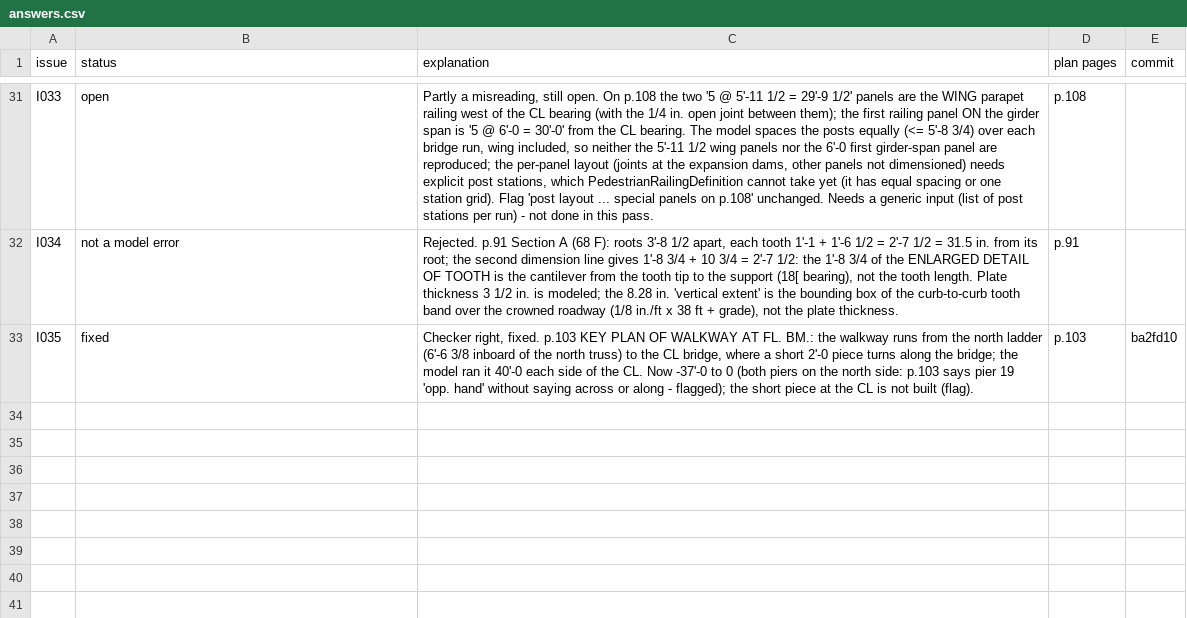
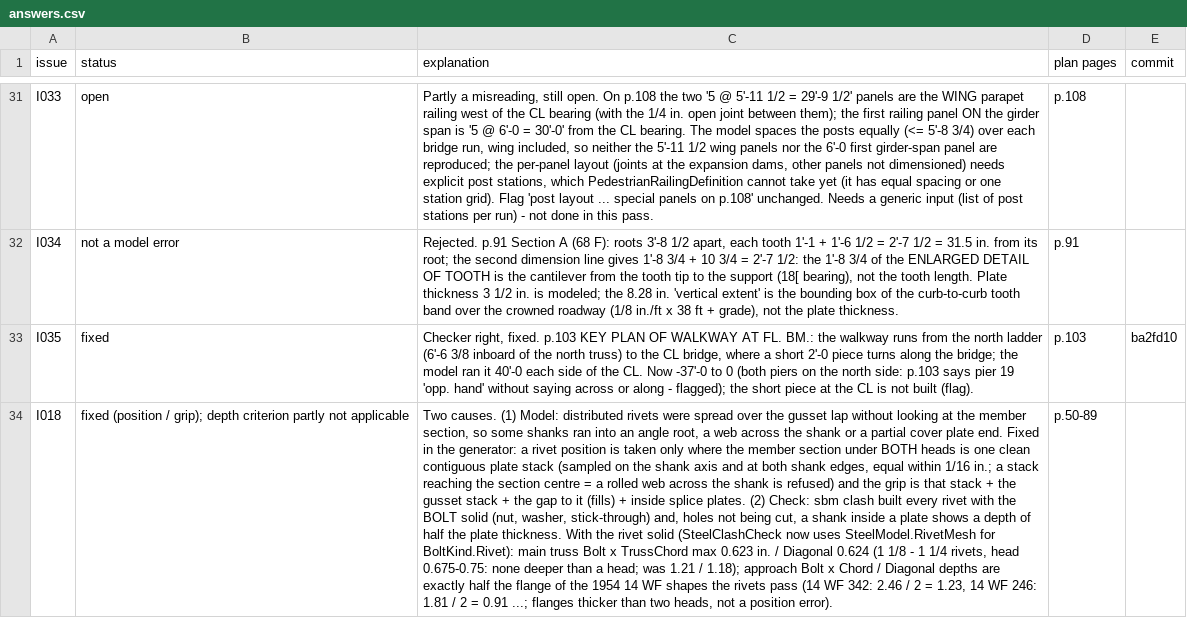
Before and after one commit to jefswat/Steel-Bridge-Bim, a CSV file: qc/ptc/results/answers.csv, drawn as a sheet; only a part is shown, gaps mark what is left out; the diff covers the shown part only; the diff names each change by its address in the sheet, - before the commit and + after, or states it on an @@ line.

```diff
--- a/qc/ptc/results/answers.csv
+++ b/qc/ptc/results/answers.csv
+row 34: I018 | fixed (position / grip); depth criterion partly not applicable | Two causes. (1) Model: distributed rivets were spread over the gusset lap without looking at the member section, so some shanks ran into an angle root, a web across the shank or a partial cover plate end. Fixed in the generator: a rivet position is taken only where the member section under BOTH heads is one clean contiguous plate stack (sampled on the shank axis and at both shank edges, equal within 1/16 in.; a stack reaching the section centre = a rolled web across the shank is refused) and the grip is that stack + the gusset stack + the gap to it (fills) + inside splice plates. (2) Check: sbm clash built every rivet with the BOLT solid (nut, washer, stick-through) and, holes not being cut, a shank inside a plate shows a depth of half the plate thickness. With the rivet solid (SteelClashCheck now uses SteelModel.RivetMesh for BoltKind.Rivet): main truss Bolt x TrussChord max 0.623 in. / Diagonal 0.624 (1 1/8 - 1 1/4 rivets, head 0.675-0.75: none deeper than a head; was 1.21 / 1.18); approach Bolt x Chord / Diagonal depths are exactly half the flange of the 1954 14 WF shapes the rivets pass (14 WF 342: 2.46 / 2 = 1.23, 14 WF 246: 1.81 / 2 = 0.91 ...; flanges thicker than two heads, not a position error). | p.50-89
```
Also changed, not shown: 3 added rows elsewhere in this file, 3 other files.
